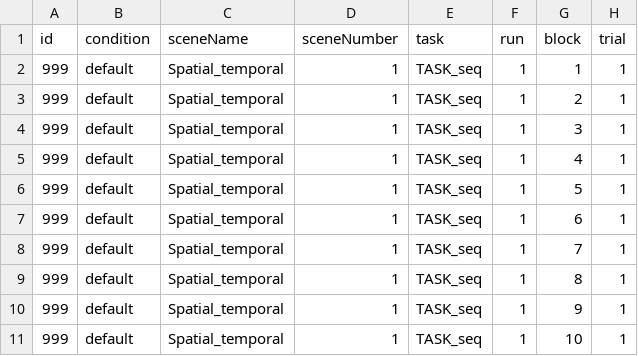
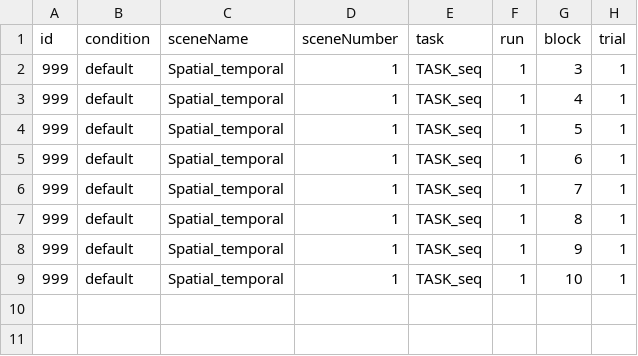
Before and after one commit to mgin14/Spatial-temporal-precision-binding, a CSV file: editor-data/sub-deprecated_task-TASK_seq_behav.csv, drawn as a sheet.

```diff
--- a/editor-data/sub-deprecated_task-TASK_seq_behav.csv
+++ b/editor-data/sub-deprecated_task-TASK_seq_behav.csv
@@ -1,4 +1,2 @@
 id,condition,sceneName,sceneNumber,task,run,block,trial,
-999,default,Spatial_temporal,1,TASK_seq,1,1,1,
-999,default,Spatial_temporal,1,TASK_seq,1,2,1,
 999,default,Spatial_temporal,1,TASK_seq,1,3,1,
```
Also changed, not shown: 15 other files.
